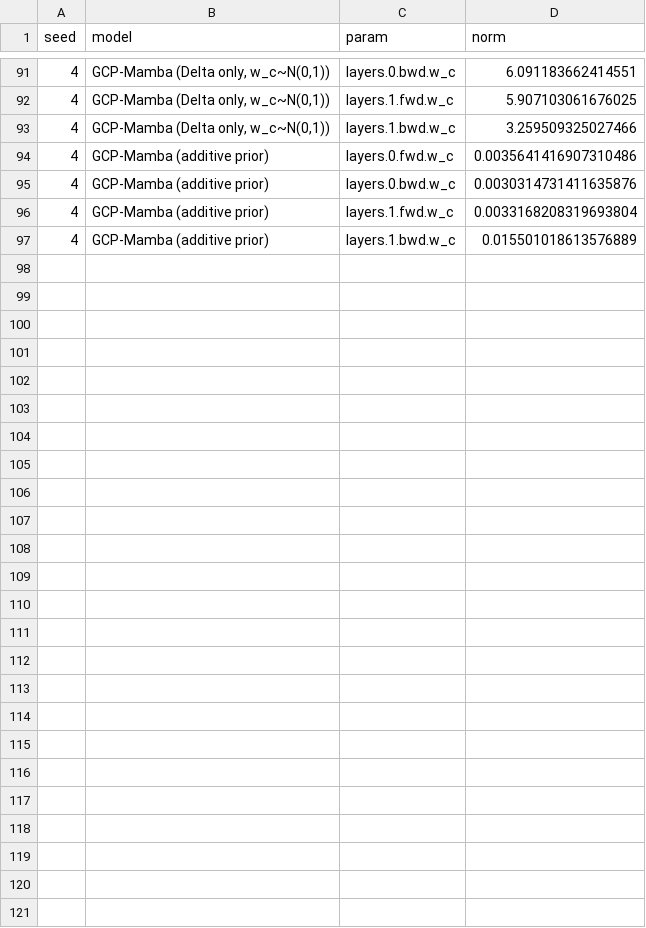
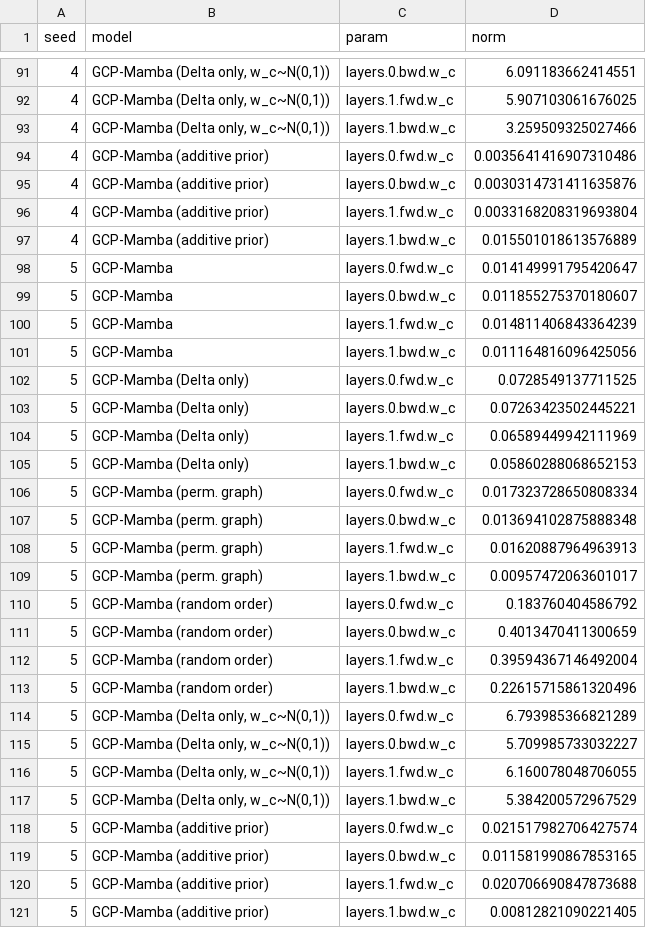
Before and after one commit to The-MathKing/gcpmamba, a CSV file: results/norman_per_condition_wc_norms.csv, drawn as a sheet; only a part is shown, gaps mark what is left out.

```diff
--- a/results/norman_per_condition_wc_norms.csv
+++ b/results/norman_per_condition_wc_norms.csv
@@ -97 +97,25 @@ seed,model,param,norm
 4,GCP-Mamba (additive prior),layers.1.bwd.w_c,0.015501018613576889
+5,GCP-Mamba,layers.0.fwd.w_c,0.014149991795420647
+5,GCP-Mamba,layers.0.bwd.w_c,0.011855275370180607
+5,GCP-Mamba,layers.1.fwd.w_c,0.014811406843364239
+5,GCP-Mamba,layers.1.bwd.w_c,0.011164816096425056
+5,GCP-Mamba (Delta only),layers.0.fwd.w_c,0.0728549137711525
+5,GCP-Mamba (Delta only),layers.0.bwd.w_c,0.07263423502445221
+5,GCP-Mamba (Delta only),layers.1.fwd.w_c,0.06589449942111969
+5,GCP-Mamba (Delta only),layers.1.bwd.w_c,0.05860288068652153
+5,GCP-Mamba (perm. graph),layers.0.fwd.w_c,0.017323728650808334
+5,GCP-Mamba (perm. graph),layers.0.bwd.w_c,0.013694102875888348
+5,GCP-Mamba (perm. graph),layers.1.fwd.w_c,0.01620887964963913
+5,GCP-Mamba (perm. graph),layers.1.bwd.w_c,0.00957472063601017
+5,GCP-Mamba (random order),layers.0.fwd.w_c,0.183760404586792
+5,GCP-Mamba (random order),layers.0.bwd.w_c,0.4013470411300659
+5,GCP-Mamba (random order),layers.1.fwd.w_c,0.39594367146492004
+5,GCP-Mamba (random order),layers.1.bwd.w_c,0.22615715861320496
+5,"GCP-Mamba (Delta only, w_c~N(0,1))",layers.0.fwd.w_c,6.793985366821289
+5,"GCP-Mamba (Delta only, w_c~N(0,1))",layers.0.bwd.w_c,5.709985733032227
+5,"GCP-Mamba (Delta only, w_c~N(0,1))",layers.1.fwd.w_c,6.160078048706055
+5,"GCP-Mamba (Delta only, w_c~N(0,1))",layers.1.bwd.w_c,5.384200572967529
+5,GCP-Mamba (additive prior),layers.0.fwd.w_c,0.021517982706427574
+5,GCP-Mamba (additive prior),layers.0.bwd.w_c,0.011581990867853165
+5,GCP-Mamba (additive prior),layers.1.fwd.w_c,0.020706690847873688
+5,GCP-Mamba (additive prior),layers.1.bwd.w_c,0.00812821090221405
```
Also changed, not shown: 14 other files.
